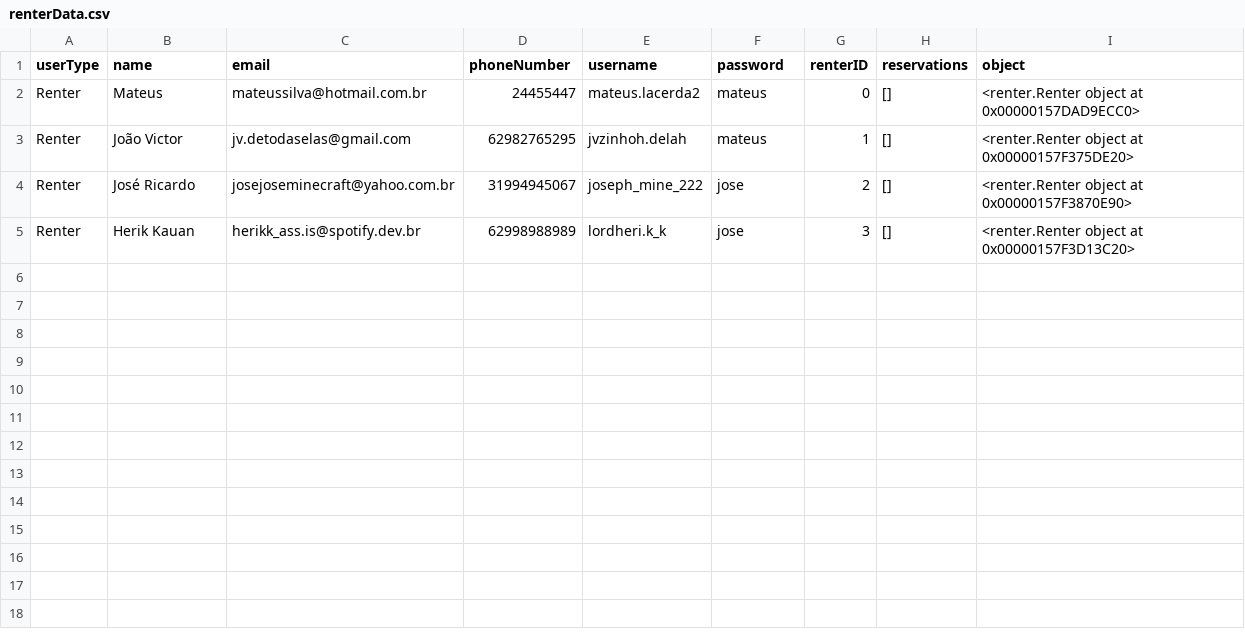
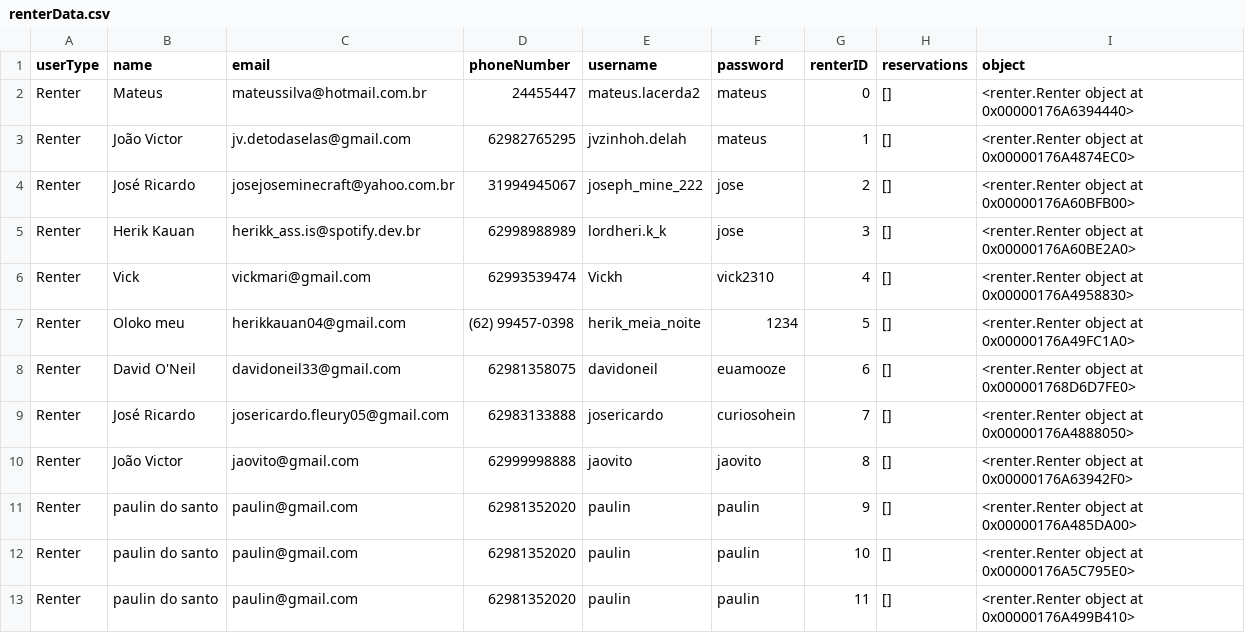
Before and after one commit to Mateus-Lacerda/ProjetoPOO, a CSV file: userData/renterData.csv, drawn as a sheet.

```diff
--- a/userData/renterData.csv
+++ b/userData/renterData.csv
@@ -1,5 +1,13 @@
 userType,name,email,phoneNumber,username,password,renterID,reservations,object
-Renter,Mateus,mateussilva@hotmail.com.br,24455447,mateus.lacerda2,mateus,0,[],<renter.Renter object at 0x00000157DAD9ECC0>
-Renter,João Victor,jv.detodaselas@gmail.com,62982765295,jvzinhoh.delah,mateus,1,[],<renter.Renter object at 0x00000157F375DE20>
-Renter,José Ricardo,josejoseminecraft@yahoo.com.br,31994945067,joseph_mine_222,jose,2,[],<renter.Renter object at 0x00000157F3870E90>
-Renter,Herik Kauan,herikk_ass.is@spotify.dev.br,62998988989,lordheri.k_k,jose,3,[],<renter.Renter object at 0x00000157F3D13C20>
+Renter,Mateus,mateussilva@hotmail.com.br,24455447,mateus.lacerda2,mateus,0,[],<renter.Renter object at 0x00000176A6394440>
+Renter,João Victor,jv.detodaselas@gmail.com,62982765295,jvzinhoh.delah,mateus,1,[],<renter.Renter object at 0x00000176A4874EC0>
+Renter,José Ricardo,josejoseminecraft@yahoo.com.br,31994945067,joseph_mine_222,jose,2,[],<renter.Renter object at 0x00000176A60BFB00>
+Renter,Herik Kauan,herikk_ass.is@spotify.dev.br,62998988989,lordheri.k_k,jose,3,[],<renter.Renter object at 0x00000176A60BE2A0>
+Renter,Vick,vickmari@gmail.com,62993539474,Vickh,vick2310,4,[],<renter.Renter object at 0x00000176A4958830>
+Renter,Oloko meu ,herikkauan04@gmail.com,(62) 99457-0398,herik_meia_noite,1234,5,[],<renter.Renter object at 0x00000176A49FC1A0>
+Renter,David O'Neil,davidoneil33@gmail.com,62981358075,davidoneil,euamooze,6,[],<renter.Renter object at 0x000001768D6D7FE0>
+Renter,José Ricardo,josericardo.fleury05@gmail.com,62983133888,josericardo,curiosohein,7,[],<renter.Renter object at 0x00000176A4888050>
+Renter,João Victor ,jaovito@gmail.com,62999998888,jaovito ,jaovito,8,[],<renter.Renter object at 0x00000176A63942F0>
+Renter,paulin do santo,paulin@gmail.com,62981352020,paulin,paulin,9,[],<renter.Renter object at 0x00000176A485DA00>
+Renter,paulin do santo,paulin@gmail.com,62981352020,paulin,paulin,10,[],<renter.Renter object at 0x00000176A5C795E0>
+Renter,paulin do santo,paulin@gmail.com,62981352020,paulin,paulin,11,[],<renter.Renter object at 0x00000176A499B410>
```
Also changed, not shown: agendaData/agendaData0.csv, agendaData/agendaData1.csv, 23 other files.
